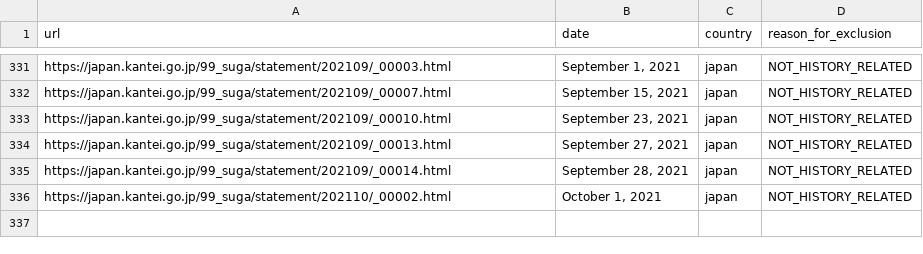
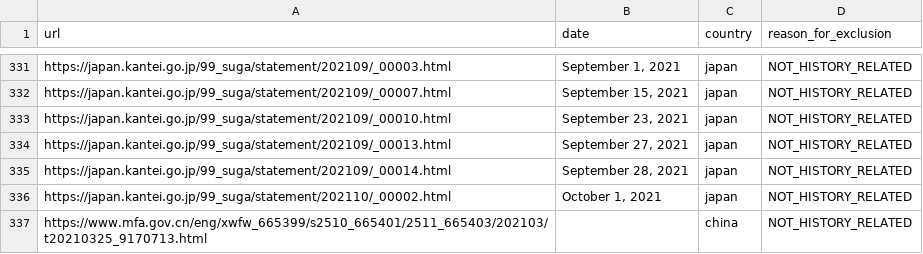
Before and after one commit to toruoga/toruoga, a CSV file: exclusion_log.csv, drawn as a sheet; only a part is shown, gaps mark what is left out.

```diff
--- a/exclusion_log.csv
+++ b/exclusion_log.csv
@@ -336 +336,2 @@ https://japan.kantei.go.jp/99_suga/statement/202109/_00014.html,"September 28, 2
 https://japan.kantei.go.jp/99_suga/statement/202110/_00002.html,"October 1, 2021",japan,NOT_HISTORY_RELATED
+https://www.mfa.gov.cn/eng/xwfw_665399/s2510_665401/2511_665403/202103/t20210325_9170713.html,,china,NOT_HISTORY_RELATED
```
Also changed, not shown: data/metadata/candidate_documents.csv, data/metadata/document_metadata.csv, 31 other files.
